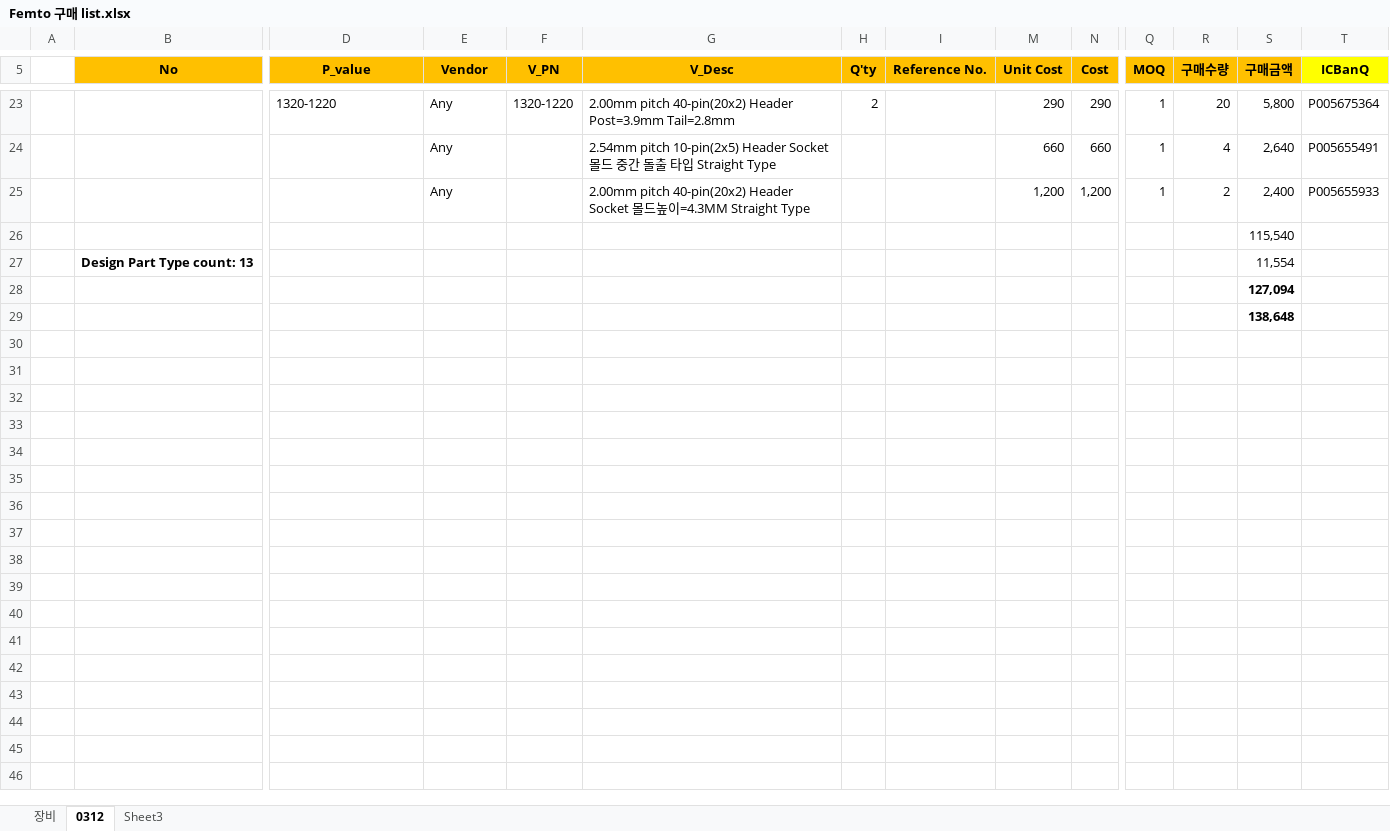
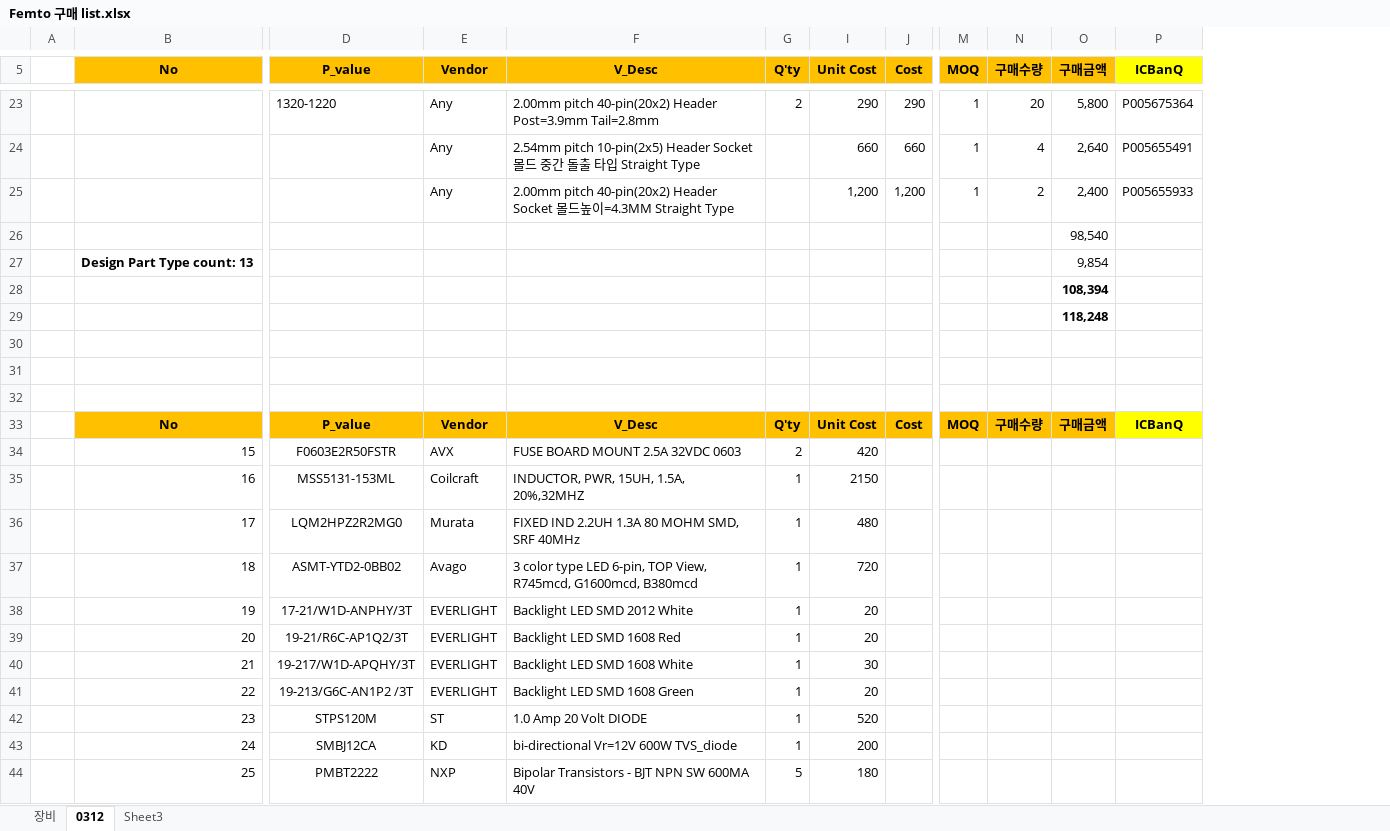
Before and after one commit to ArvidJoung/Plasma_Generator, an Excel workbook: 0_DOC/Femto 구매 list.xlsx, sheet 0312, drawn as a sheet; only a part is shown, gaps mark what is left out; values as stored, in another font and other column widths than the file's, no borders; removed rows and columns are numbered as before the commit, all else as after; rows hold the shown columns only; the diff covers the shown part only; the diff names each change by its address in the sheet, - before the commit and + after, or states it on an @@ line.

```diff
--- a/0_DOC/Femto 구매 list.xlsx (sheet 0312)
+++ b/0_DOC/Femto 구매 list.xlsx (sheet 0312)
-column F (V_PN), row 23: 1320-1220
-column I (Reference No.), empty
-O26 (구매금액): 115,540
+O26 (구매금액): 98,540
-O27 (구매금액): 11,554
+O27 (구매금액): 9,854
-O28 (구매금액): 127,094
+O28 (구매금액): 108,394
+row 29:  |  |  |  |  |  |  |  |  |  | 118,248
-row 30:  |  |  |  |  |  |  |  |  |  |  |  | 138,648
+row 30: (empty)
+row 31: (empty)
+row 32: (empty)
+row 33:  | No | P_value | Vendor | V_Desc | Q'ty | Unit Cost | Cost | MOQ | 구매수량 | 구매금액 | ICBanQ
+row 34:  | 15 | F0603E2R50FSTR | AVX | FUSE BOARD MOUNT 2.5A 32VDC 0603 | 2 | 420
+row 35:  | 16 | MSS5131-153ML | Coilcraft | INDUCTOR, PWR, 15UH, 1.5A, 20%,32MHZ | 1 | 2150
+row 36:  | 17 | LQM2HPZ2R2MG0 | Murata | FIXED IND 2.2UH 1.3A 80 MOHM SMD, SRF 40MHz | 1 | 480
+row 37:  | 18 | ASMT-YTD2-0BB02 | Avago | 3 color type LED 6-pin, TOP View, R745mcd, G1600mcd, B380mcd | 1 | 720
+row 38:  | 19 | 17-21/W1D-ANPHY/3T | EVERLIGHT | Backlight LED SMD 2012 White | 1 | 20
+row 39:  | 20 | 19-21/R6C-AP1Q2/3T | EVERLIGHT | Backlight LED SMD 1608 Red | 1 | 20
+row 40:  | 21 | 19-217/W1D-APQHY/3T | EVERLIGHT | Backlight LED SMD 1608 White | 1 | 30
+row 41:  | 22 | 19-213/G6C-AN1P2 /3T | EVERLIGHT | Backlight LED SMD 1608 Green | 1 | 20
+row 42:  | 23 | STPS120M | ST | 1.0 Amp 20 Volt DIODE | 1 | 520
+row 43:  | 24 | SMBJ12CA | KD | bi-directional Vr=12V 600W TVS_diode | 1 | 200
+row 44:  | 25 | PMBT2222 | NXP | Bipolar Transistors - BJT NPN SW 600MA 40V | 5 | 180
```
Also changed, not shown: 10 added rows, 18 edited cells and cell formats elsewhere in this sheet, sheet Sheet3, sheet 장비, formulas that keep their value, hidden cells, charts or pictures, 1_Plasma_Pipette/3_Firmware/Plasma_Gen_MCU_PinMap_20171227.xlsx, Plasma_Gen_Device cost.xlsx, 3 other files.
